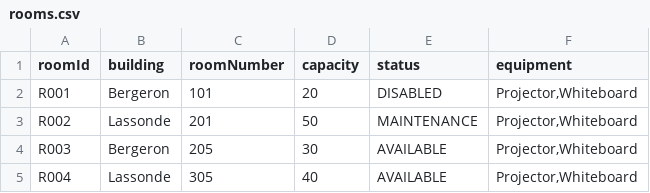
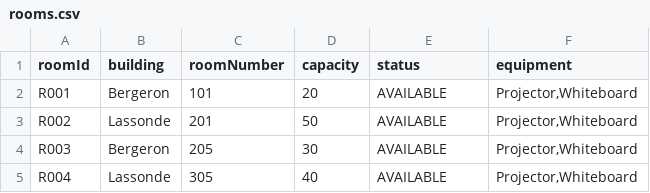
Before and after one commit to kawilliam/yorku-room-scheduler, a CSV file: src/main/resources/data/rooms.csv, drawn as a sheet.

Commit message:
Fix: Implement proper room availability checking and prevent double-booking after forfeit

```diff
--- a/src/main/resources/data/rooms.csv
+++ b/src/main/resources/data/rooms.csv
@@ -1,4 +1,4 @@
 "roomId","building","roomNumber","capacity","status","equipment"
-"R001","Bergeron","101","20","DISABLED","Projector,Whiteboard"
-"R002","Lassonde","201","50","MAINTENANCE","Projector,Whiteboard"
+"R001","Bergeron","101","20","AVAILABLE","Projector,Whiteboard"
+"R002","Lassonde","201","50","AVAILABLE","Projector,Whiteboard"
 "R003","Bergeron","205","30","AVAILABLE","Projector,Whiteboard"
```
Also changed, not shown: 5 other files.
